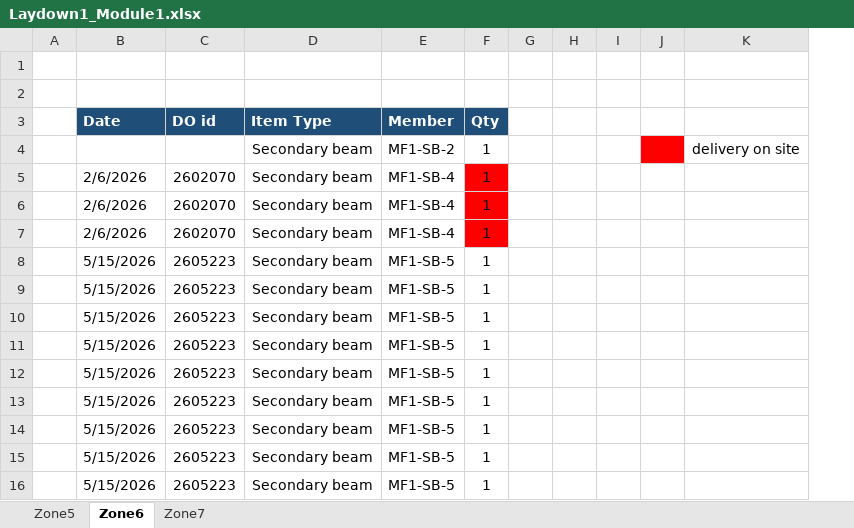
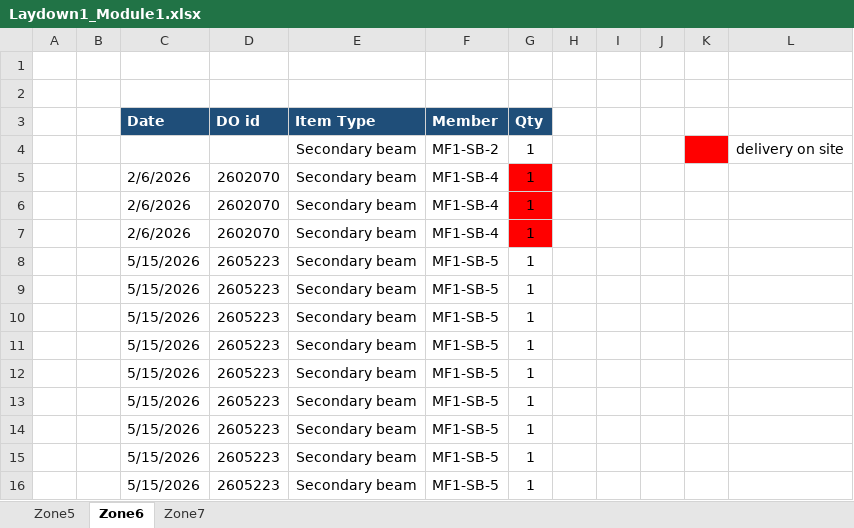
Before and after one commit to chiewshi456/git, an Excel workbook: Laydown1_Module1.xlsx, sheet Zone6, drawn as a sheet; only a part is shown; values as stored, in another font and other column widths than the file's, no borders; removed rows and columns are numbered as before the commit, all else as after; the diff names each change by its address in the sheet, - before the commit and + after, or states it on an @@ line.

```diff
--- a/Laydown1_Module1.xlsx (sheet Zone6)
+++ b/Laydown1_Module1.xlsx (sheet Zone6)
+column B, empty
-column G, empty
+column K, empty
-J4 fill: #FF0000
+J4 fill: none
```
Also changed, not shown: sheet Zone7.
